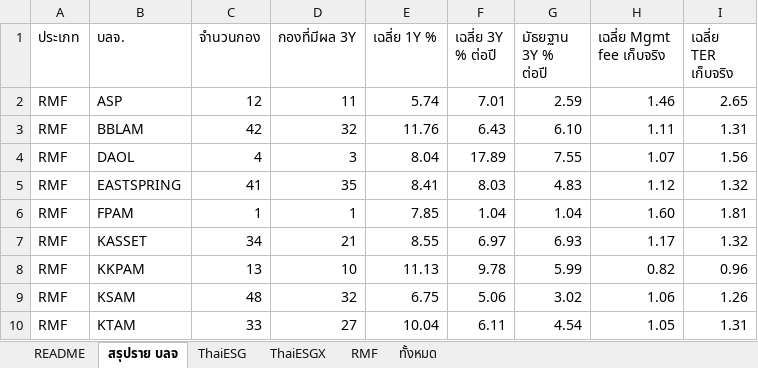
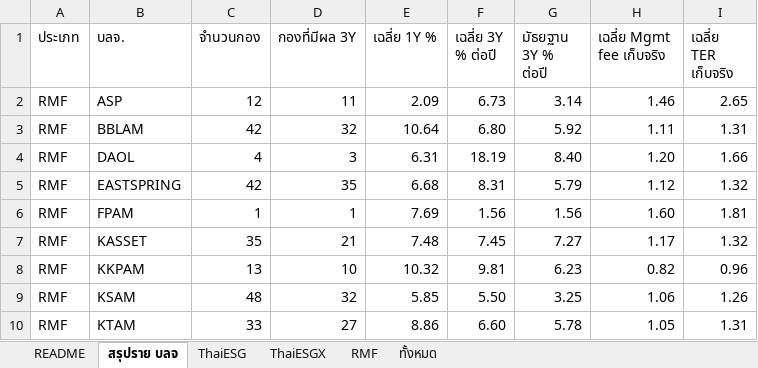
Before and after one commit to pitchapa13/rmf-thaiesg-tracker, an Excel workbook: RMF_ThaiESG_returns_fees.xlsx, sheet สรุปราย บลจ, drawn as a sheet; only a part is shown; values as stored, in another font and other column widths than the file's, no borders; the diff covers the shown part only; the diff names each change by its address in the sheet, - before the commit and + after, or states it on an @@ line.

```diff
--- a/RMF_ThaiESG_returns_fees.xlsx (sheet สรุปราย บลจ)
+++ b/RMF_ThaiESG_returns_fees.xlsx (sheet สรุปราย บลจ)
-E2 (เฉลี่ย 1Y %): 5.74
+E2 (เฉลี่ย 1Y %): 2.09
-F2 (เฉลี่ย 3Y % ต่อปี): 7.01
+F2 (เฉลี่ย 3Y % ต่อปี): 6.73
-G2 (มัธยฐาน 3Y % ต่อปี): 2.59
+G2 (มัธยฐาน 3Y % ต่อปี): 3.14
-E3 (เฉลี่ย 1Y %): 11.76
+E3 (เฉลี่ย 1Y %): 10.64
-F3 (เฉลี่ย 3Y % ต่อปี): 6.43
+F3 (เฉลี่ย 3Y % ต่อปี): 6.80
-G3 (มัธยฐาน 3Y % ต่อปี): 6.10
+G3 (มัธยฐาน 3Y % ต่อปี): 5.92
-E4 (เฉลี่ย 1Y %): 8.04
+E4 (เฉลี่ย 1Y %): 6.31
-F4 (เฉลี่ย 3Y % ต่อปี): 17.89
+F4 (เฉลี่ย 3Y % ต่อปี): 18.19
-G4 (มัธยฐาน 3Y % ต่อปี): 7.55
+G4 (มัธยฐาน 3Y % ต่อปี): 8.40
-H4 (เฉลี่ย Mgmt fee เก็บจริง): 1.07
+H4 (เฉลี่ย Mgmt fee เก็บจริง): 1.20
-I4 (เฉลี่ย TER เก็บจริง): 1.56
+I4 (เฉลี่ย TER เก็บจริง): 1.66
-C5 (จำนวนกอง): 41
+C5 (จำนวนกอง): 42
-E5 (เฉลี่ย 1Y %): 8.41
+E5 (เฉลี่ย 1Y %): 6.68
-F5 (เฉลี่ย 3Y % ต่อปี): 8.03
+F5 (เฉลี่ย 3Y % ต่อปี): 8.31
-G5 (มัธยฐาน 3Y % ต่อปี): 4.83
+G5 (มัธยฐาน 3Y % ต่อปี): 5.79
-E6 (เฉลี่ย 1Y %): 7.85
+E6 (เฉลี่ย 1Y %): 7.69
-F6 (เฉลี่ย 3Y % ต่อปี): 1.04
+F6 (เฉลี่ย 3Y % ต่อปี): 1.56
-G6 (มัธยฐาน 3Y % ต่อปี): 1.04
+G6 (มัธยฐาน 3Y % ต่อปี): 1.56
-C7 (จำนวนกอง): 34
+C7 (จำนวนกอง): 35
-E7 (เฉลี่ย 1Y %): 8.55
+E7 (เฉลี่ย 1Y %): 7.48
-F7 (เฉลี่ย 3Y % ต่อปี): 6.97
+F7 (เฉลี่ย 3Y % ต่อปี): 7.45
-G7 (มัธยฐาน 3Y % ต่อปี): 6.93
+G7 (มัธยฐาน 3Y % ต่อปี): 7.27
-E8 (เฉลี่ย 1Y %): 11.13
+E8 (เฉลี่ย 1Y %): 10.32
-F8 (เฉลี่ย 3Y % ต่อปี): 9.78
+F8 (เฉลี่ย 3Y % ต่อปี): 9.81
-G8 (มัธยฐาน 3Y % ต่อปี): 5.99
+G8 (มัธยฐาน 3Y % ต่อปี): 6.23
-E9 (เฉลี่ย 1Y %): 6.75
+E9 (เฉลี่ย 1Y %): 5.85
-F9 (เฉลี่ย 3Y % ต่อปี): 5.06
+F9 (เฉลี่ย 3Y % ต่อปี): 5.50
-G9 (มัธยฐาน 3Y % ต่อปี): 3.02
+G9 (มัธยฐาน 3Y % ต่อปี): 3.25
-E10 (เฉลี่ย 1Y %): 10.04
+E10 (เฉลี่ย 1Y %): 8.86
-F10 (เฉลี่ย 3Y % ต่อปี): 6.11
+F10 (เฉลี่ย 3Y % ต่อปี): 6.60
-G10 (มัธยฐาน 3Y % ต่อปี): 4.54
+G10 (มัธยฐาน 3Y % ต่อปี): 5.78
```
Also changed, not shown: 68 edited cells elsewhere in this sheet, sheet ทั้งหมด, sheet RMF, sheet ThaiESGX, sheet ThaiESG, sheet README, 4 other files.
